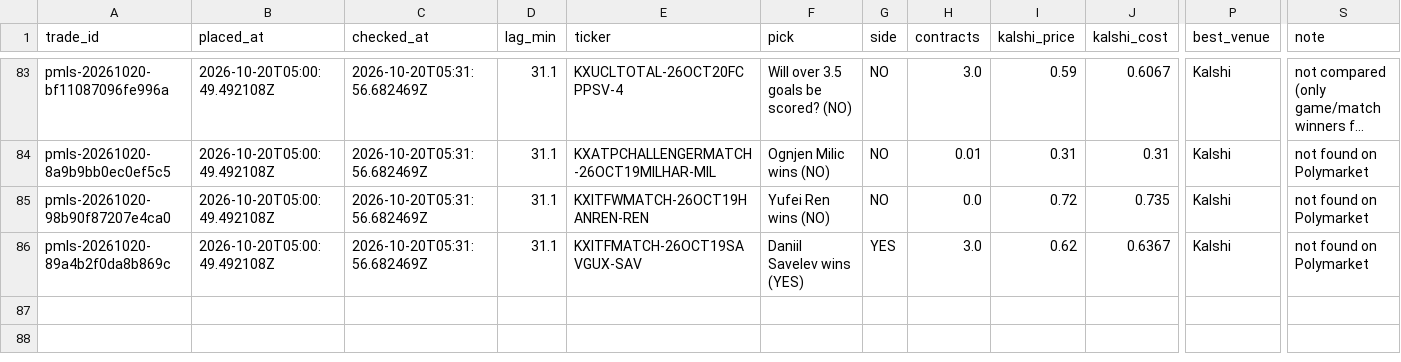
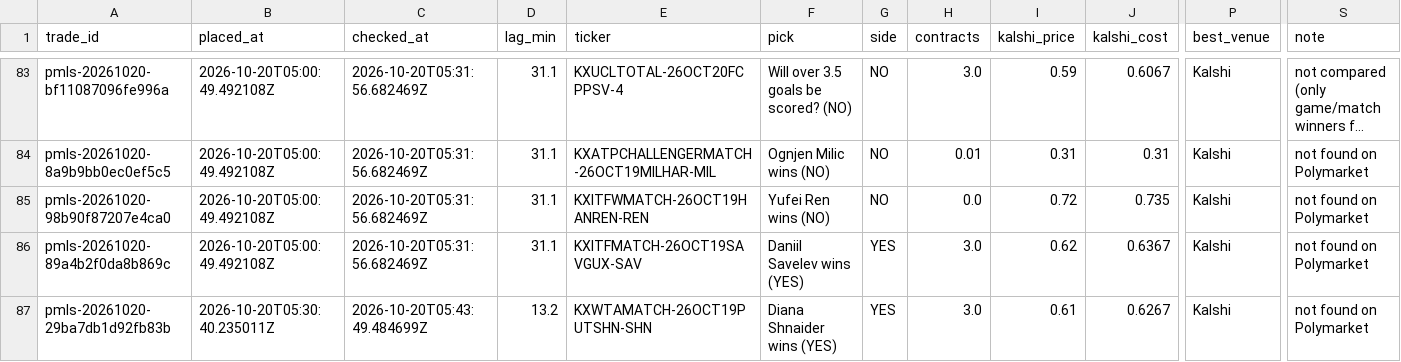
Before and after one commit to colebeasley10-glitch/pm-edge, a CSV file: research_lab/data/BEST_PRICE/best_price.csv, drawn as a sheet; only a part is shown, gaps mark what is left out; long unchanged cells end in …; rows hold the shown columns only; the diff names each change by its address in the sheet, - before the commit and + after, or states it on an @@ line.

Commit message:
Research Lab round [skip ci]

```diff
--- a/research_lab/data/BEST_PRICE/best_price.csv
+++ b/research_lab/data/BEST_PRICE/best_price.csv
+row 87: pmls-20261020-29ba7db1d92fb83b | 2026-10-20T05:30:40.235011Z | 2026-10-20T05:43:49.484699Z | 13.2 | KXWTAMATCH-26OCT19PUTSHN-SHN | Diana Shnaider wins (YES) | YES | 3.0 | 0.61 | 0.6267 | Kalshi | not found on Polymarket
```
Also changed, not shown: research_lab/data/EV_FINDER_v2/positions.csv, research_lab/data/EV_FINDER_v3/positions.csv, 14 other files.
